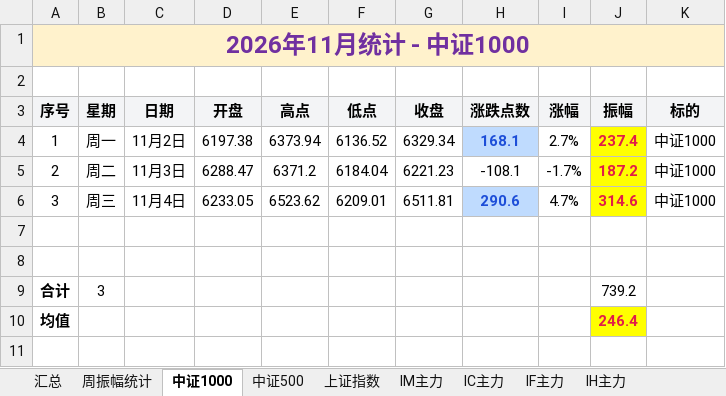
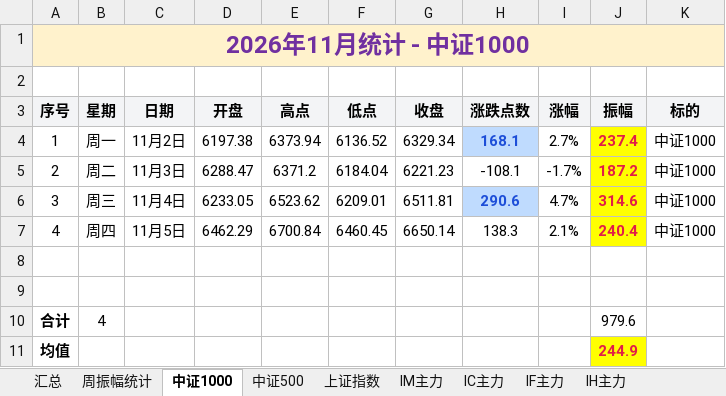
Before and after one commit to iputao-design/futures-amplitude-web, an Excel workbook: 每日振幅统计.xlsx, sheet 中证1000, drawn as a sheet; values as stored, in another font and other column widths than the file's, no borders; addresses are those after the commit; the diff names each change by its address in the sheet, - before the commit and + after, or states it on an @@ line.

```diff
--- a/每日振幅统计.xlsx (sheet 中证1000)
+++ b/每日振幅统计.xlsx (sheet 中证1000)
+row 7: 4 | 周四 | 11月5日 | 6462.29 | 6700.84 | 6460.45 | 6650.14 | 138.3 | 2.1% | 240.4 | 中证1000
-B10 (星期): 3
+B10 (星期): 4
-J10 (振幅): 739.2
+J10 (振幅): 979.6
-J11 (振幅): 246.4
+J11 (振幅): 244.9
```
Also changed, not shown: sheet 汇总, sheet 周振幅统计, sheet IF主力, sheet 中证500, sheet 上证指数, 每日振幅统计_2026.xlsx, 5 other files.
